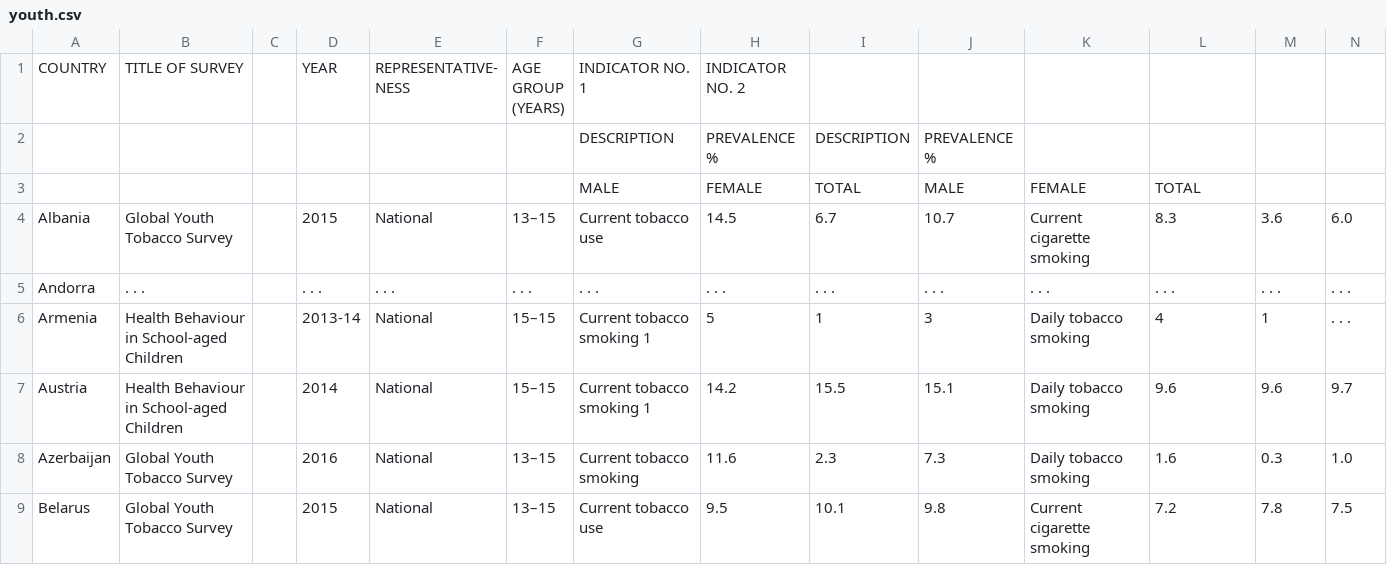
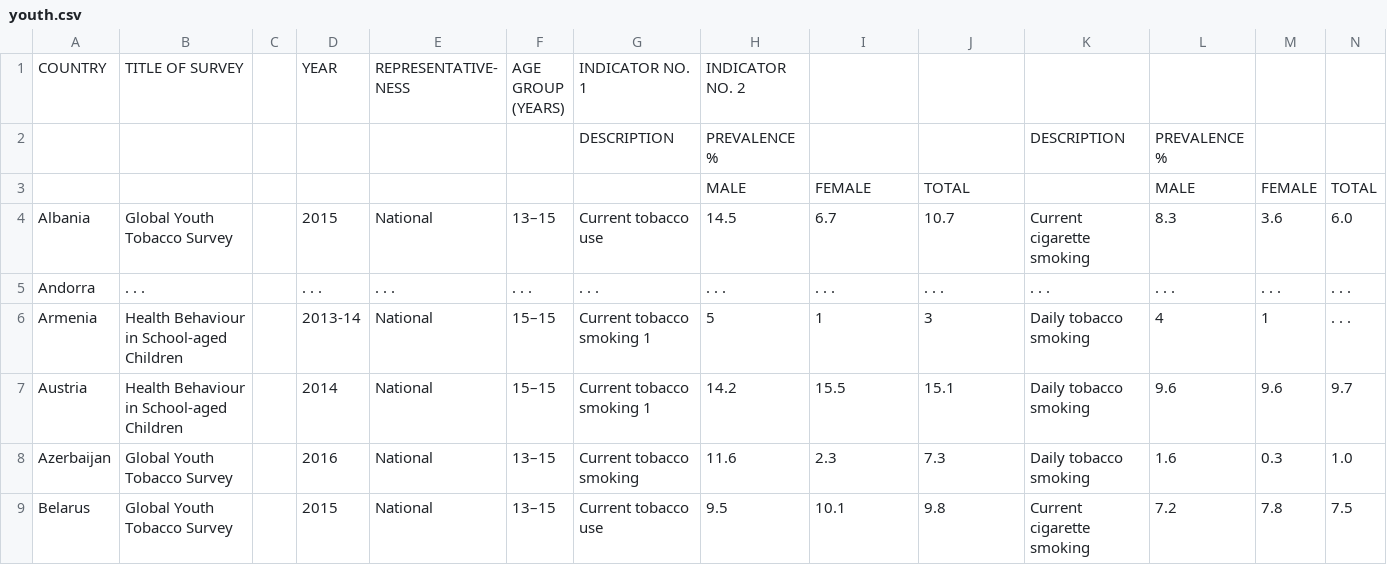
Before and after one commit to sashkoshevchenko/datasets, a CSV file: youth.csv, drawn as a sheet; only a part is shown.

Commit message:
Update youth.csv

```diff
--- a/youth.csv
+++ b/youth.csv
@@ -4,4 +4,4 @@ GROUP
 (YEARS)",INDICATOR NO. 1,INDICATOR NO. 2,,,,,,
-"",,,,,,DESCRIPTION,PREVALENCE %,DESCRIPTION,PREVALENCE %,,,,
-"",,,,,,MALE,FEMALE,TOTAL,MALE,FEMALE,TOTAL,,
+"",,,,,,DESCRIPTION,PREVALENCE %,,,DESCRIPTION,PREVALENCE %,,
+"",,,,,,,MALE,FEMALE,TOTAL,,MALE,FEMALE,TOTAL,,
 Albania,Global Youth Tobacco Survey,,2015,National,13–15,Current tobacco use,14.5,6.7,10.7,Current cigarette smoking,8.3,3.6,6.0
```
